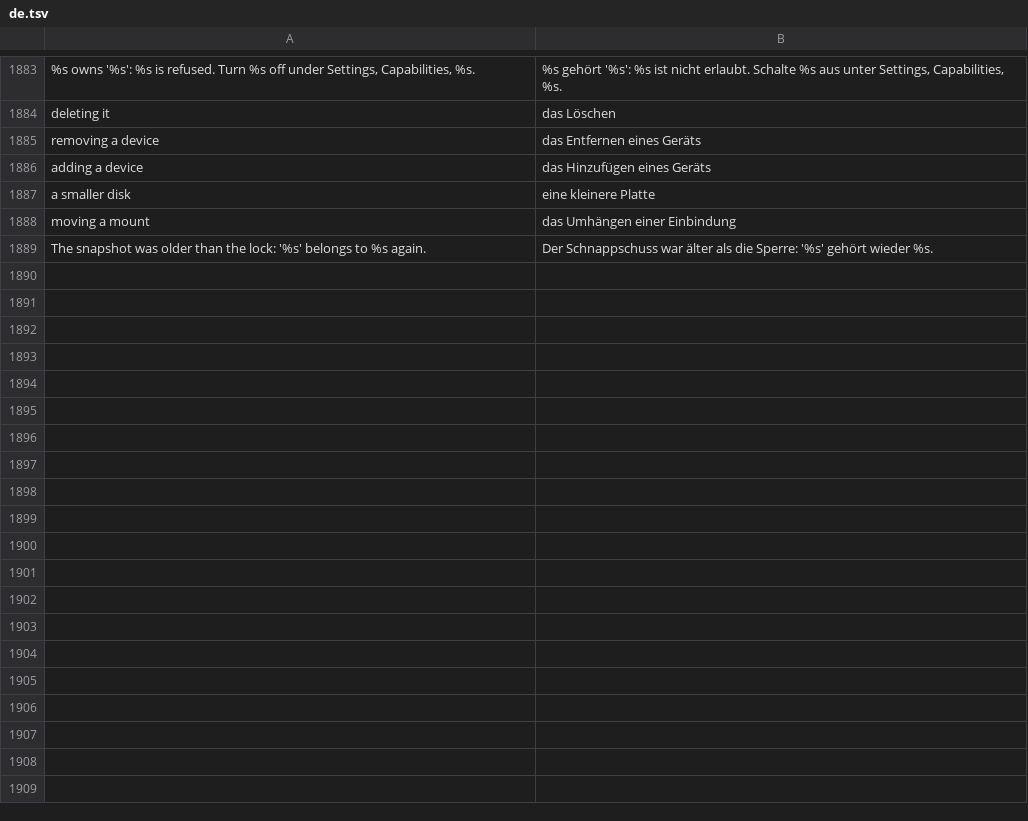
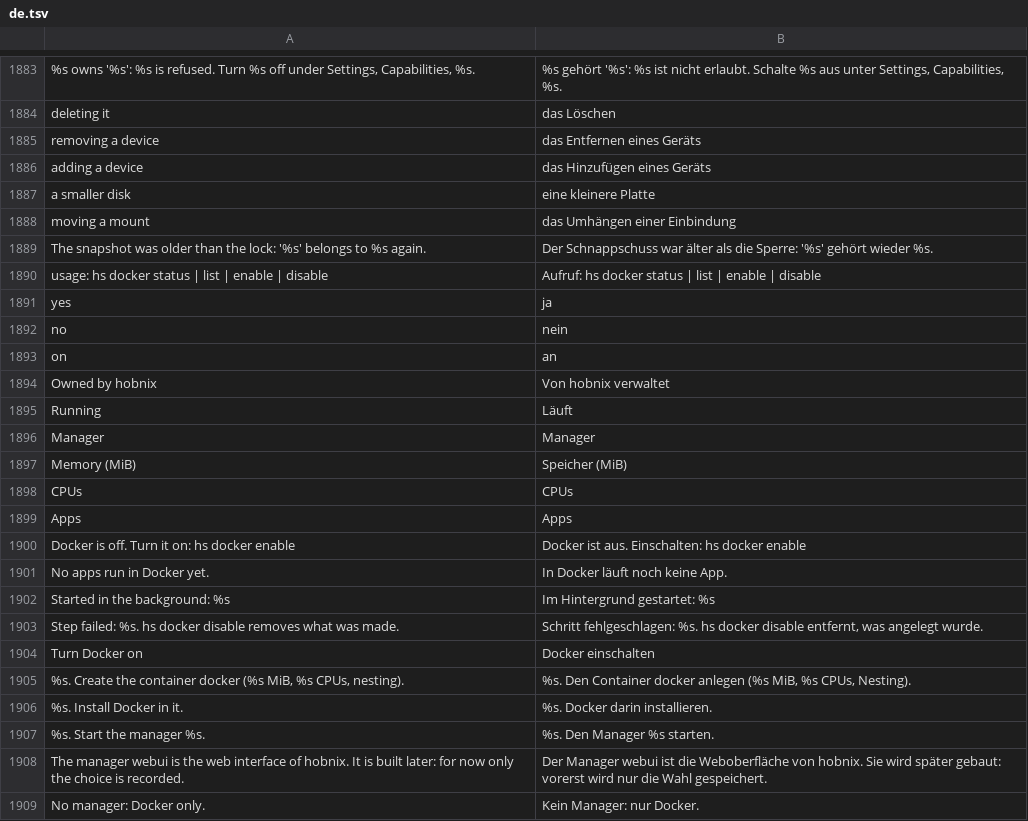
Before and after one commit to hobnix/server, a TSV file: scripts/lib/i18n/de.tsv, drawn as a sheet; only a part is shown, gaps mark what is left out; the diff covers the shown part only.

Commit message:
feat(docker): Docker capability with a locked docker container
hs docker enable|disable|status|list creates a nested-Docker Incus
container locked to its owner (user.hs.managed_by), with sizes s/m/l,
a job option, a backup offer on disable and a rollback when the lock
cannot be set. Children are read separately (hs sys docker list), not
through ct list. dockerManager defaults to webui, which only records
the setting for now. Schema options, registry, live topic, smoke probe,
guide and changelog included. Plan updated with decisions 12-14.

```diff
--- a/scripts/lib/i18n/de.tsv
+++ b/scripts/lib/i18n/de.tsv
@@ -1889 +1889,21 @@ moving a mount	das Umhängen einer Einbindung
 The snapshot was older than the lock: '%s' belongs to %s again.	Der Schnappschuss war älter als die Sperre: '%s' gehört wieder %s.
+usage: hs docker status | list | enable | disable	Aufruf: hs docker status | list | enable | disable
+yes	ja
+no	nein
+on	an
+Owned by hobnix	Von hobnix verwaltet
+Running	Läuft
+Manager	Manager
+Memory (MiB)	Speicher (MiB)
+CPUs	CPUs
+Apps	Apps
+Docker is off. Turn it on: hs docker enable	Docker ist aus. Einschalten: hs docker enable
+No apps run in Docker yet.	In Docker läuft noch keine App.
+Started in the background: %s	Im Hintergrund gestartet: %s
+Step failed: %s. hs docker disable removes what was made.	Schritt fehlgeschlagen: %s. hs docker disable entfernt, was angelegt wurde.
+Turn Docker on	Docker einschalten
+%s. Create the container docker (%s MiB, %s CPUs, nesting).	%s. Den Container docker anlegen (%s MiB, %s CPUs, Nesting).
+%s. Install Docker in it.	%s. Docker darin installieren.
+%s. Start the manager %s.	%s. Den Manager %s starten.
+The manager webui is the web interface of hobnix. It is built later: for now only the choice is recorded.	Der Manager webui ist die Weboberfläche von hobnix. Sie wird später gebaut: vorerst wird nur die Wahl gespeichert.
+No manager: Docker only.	Kein Manager: nur Docker.
```
Also changed, not shown: 32 added rows elsewhere in this file, scripts/lib/capabilities.tsv, scripts/lib/collected-reads.tsv, 18 other files.
